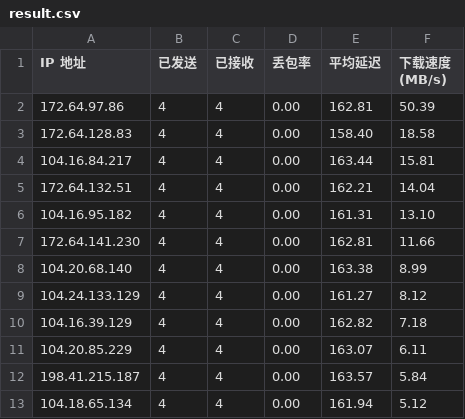
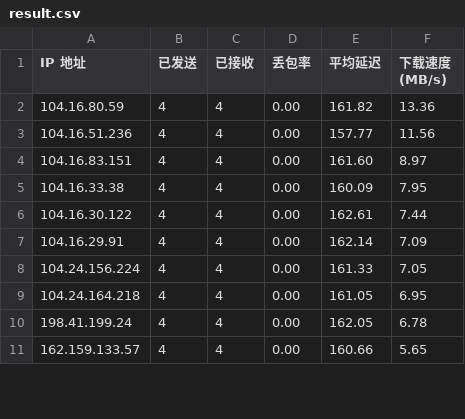
Before and after one commit to mangoeffect/use_cloudflare_cdn_web_site_list, a CSV file: result.csv, drawn as a sheet; only a part is shown; the diff covers the shown part only.

```diff
--- a/result.csv
+++ b/result.csv
@@ -1,13 +1,11 @@
 IP 地址,已发送,已接收,丢包率,平均延迟,下载速度 (MB/s)
-172.64.97.86,4,4,0.00,162.81,50.39
-172.64.128.83,4,4,0.00,158.40,18.58
-104.16.84.217,4,4,0.00,163.44,15.81
-172.64.132.51,4,4,0.00,162.21,14.04
-104.16.95.182,4,4,0.00,161.31,13.10
-172.64.141.230,4,4,0.00,162.81,11.66
-104.20.68.140,4,4,0.00,163.38,8.99
-104.24.133.129,4,4,0.00,161.27,8.12
-104.16.39.129,4,4,0.00,162.82,7.18
-104.20.85.229,4,4,0.00,163.07,6.11
-198.41.215.187,4,4,0.00,163.57,5.84
-104.18.65.134,4,4,0.00,161.94,5.12
+104.16.80.59,4,4,0.00,161.82,13.36
+104.16.51.236,4,4,0.00,157.77,11.56
+104.16.83.151,4,4,0.00,161.60,8.97
+104.16.33.38,4,4,0.00,160.09,7.95
+104.16.30.122,4,4,0.00,162.61,7.44
+104.16.29.91,4,4,0.00,162.14,7.09
+104.24.156.224,4,4,0.00,161.33,7.05
+104.24.164.218,4,4,0.00,161.05,6.95
+198.41.199.24,4,4,0.00,162.05,6.78
+162.159.133.57,4,4,0.00,160.66,5.65
```
Also changed, not shown: 3 added rows, 1 removed row and 19 edited cells elsewhere in this file, 1 other file.
